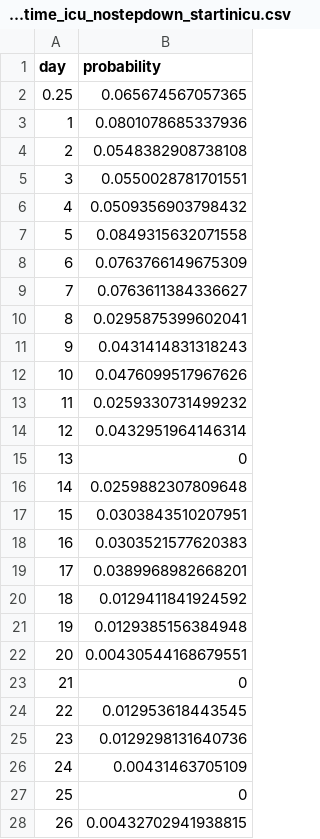
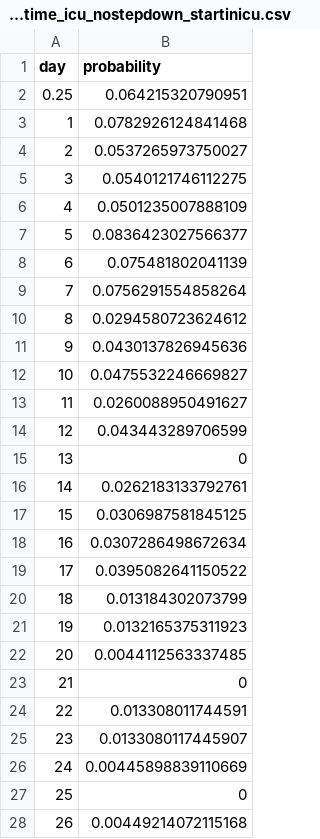
Before and after one commit to qleclerc/COVID_bed_occupancy, a CSV file: data/raw_cocin/distribution_time_icu_nostepdown_startinicu.csv, drawn as a sheet; only a part is shown; the diff covers the shown part only.

```diff
--- a/data/raw_cocin/distribution_time_icu_nostepdown_startinicu.csv
+++ b/data/raw_cocin/distribution_time_icu_nostepdown_startinicu.csv
@@ -1,28 +1,28 @@
 "day","probability"
-0.25,0.065674567057365
-1,0.0801078685337936
-2,0.0548382908738108
-3,0.0550028781701551
-4,0.0509356903798432
-5,0.0849315632071558
-6,0.0763766149675309
-7,0.0763611384336627
-8,0.0295875399602041
-9,0.0431414831318243
-10,0.0476099517967626
-11,0.0259330731499232
-12,0.0432951964146314
+0.25,0.064215320790951
+1,0.0782926124841468
+2,0.0537265973750027
+3,0.0540121746112275
+4,0.0501235007888109
+5,0.0836423027566377
+6,0.075481802041139
+7,0.0756291554858264
+8,0.0294580723624612
+9,0.0430137826945636
+10,0.0475532246669827
+11,0.0260088950491627
+12,0.043443289706599
 13,0
-14,0.0259882307809648
-15,0.0303843510207951
-16,0.0303521577620383
-17,0.0389968982668201
-18,0.0129411841924592
-19,0.0129385156384948
-20,0.00430544168679551
+14,0.0262183133792761
+15,0.0306987581845125
+16,0.0307286498672634
+17,0.0395082641150522
+18,0.013184302073799
+19,0.0132165375311923
+20,0.0044112563337485
 21,0
-22,0.012953618443545
-23,0.0129298131640736
-24,0.00431463705109
+22,0.013308011744591
+23,0.0133080117445907
+24,0.00445898839110669
 25,0
-26,0.00432702941938815
+26,0.00449214072115168
```
Also changed, not shown: 27 edited cells elsewhere in this file, data/raw_cocin/distribution_time_hosp_icu_nostepdown.csv, data/raw_cocin/distribution_time_hosp_icu_stepdown.csv, 49 other files.
